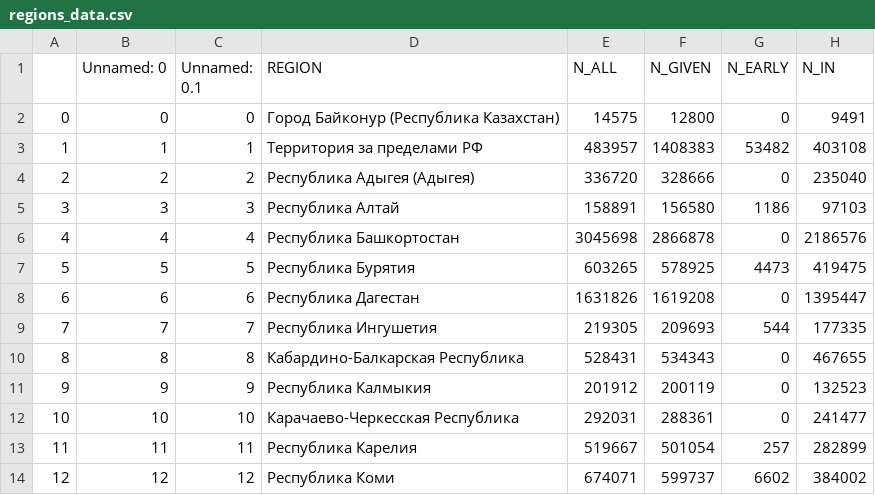
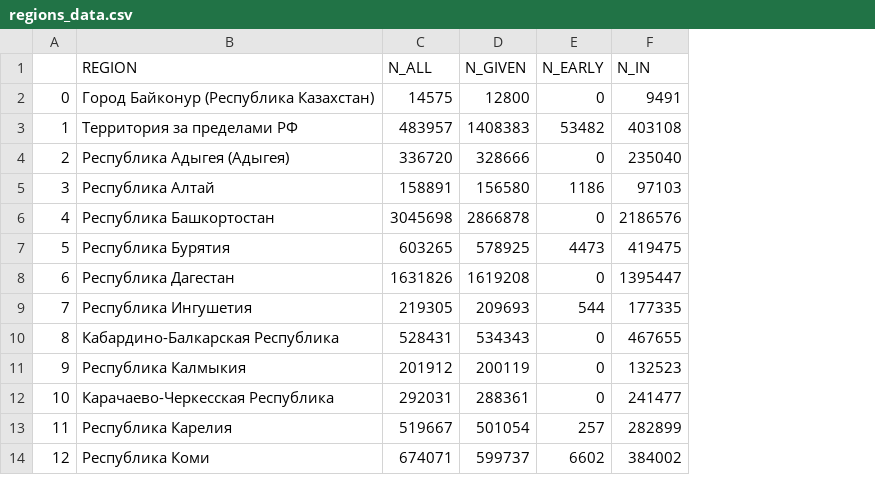
Before and after one commit to MatveyVlasov/visualization, a CSV file: homework03/regions_data.csv, drawn as a sheet; only a part is shown; the diff names each change by its address in the sheet, - before the commit and + after, or states it on an @@ line.

```diff
--- a/homework03/regions_data.csv
+++ b/homework03/regions_data.csv
-column B (Unnamed: 0), rows 2-14: 0 | 1 | 2 | 3 | 4 | 5 | 6 | 7 | 8 | 9 | 10 | 11 | 12
-column C (Unnamed: 0.1), rows 2-14: 0 | 1 | 2 | 3 | 4 | 5 | 6 | 7 | 8 | 9 | 10 | 11 | 12
```
Also changed, not shown: homework02/regions_data.csv, 4 other files.
